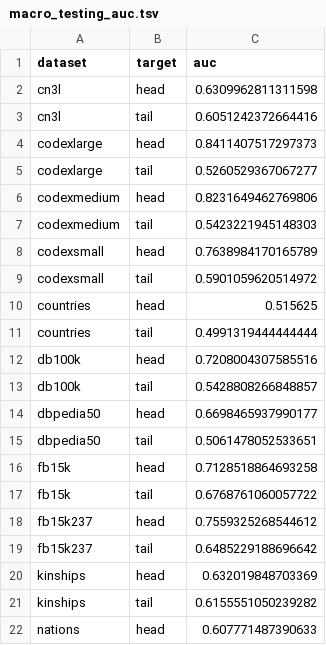
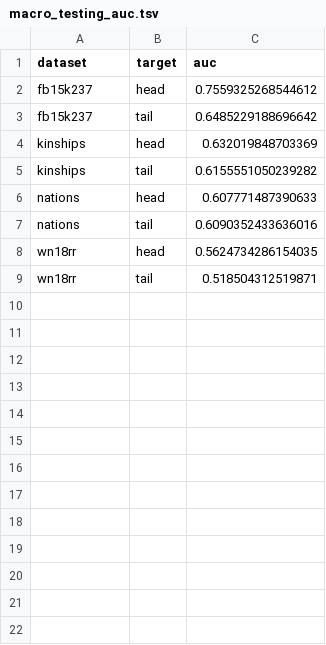
Before and after one commit to pykeen/ranking-metrics-manuscript, a TSV file: collated/macro_testing_auc.tsv, drawn as a sheet; only a part is shown; the shorter side is filled out with more unchanged rows; the diff covers the shown part only.

```diff
--- a/collated/macro_testing_auc.tsv
+++ b/collated/macro_testing_auc.tsv
@@ -1,18 +1,2 @@
 dataset	target	auc
-cn3l	head	0.6309962811311598
-cn3l	tail	0.6051242372664416
-codexlarge	head	0.8411407517297373
-codexlarge	tail	0.5260529367067277
-codexmedium	head	0.8231649462769806
-codexmedium	tail	0.5423221945148303
-codexsmall	head	0.7638984170165789
-codexsmall	tail	0.5901059620514972
-countries	head	0.515625
-countries	tail	0.4991319444444444
-db100k	head	0.7208004307585516
-db100k	tail	0.5428808266848857
-dbpedia50	head	0.6698465937990177
-dbpedia50	tail	0.5061478052533651
-fb15k	head	0.7128518864693258
-fb15k	tail	0.6768761060057722
 fb15k237	head	0.7559325268544612
```
Also changed, not shown: 12 removed rows elsewhere in this file, 18 other files.
